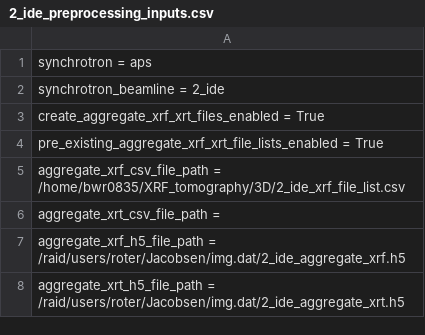
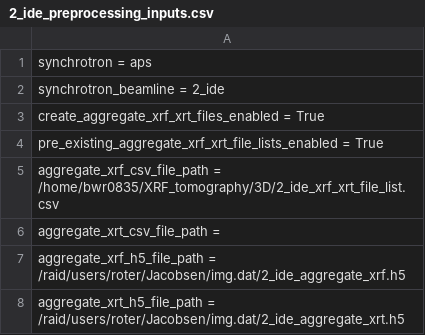
Before and after one commit to bwr0835/XRF_tomography, a CSV file: 3D/2_ide_preprocessing_inputs.csv, drawn as a sheet; only a part is shown.

Commit message:
Update 2_ide_preprocessing_inputs.csv

```diff
--- a/3D/2_ide_preprocessing_inputs.csv
+++ b/3D/2_ide_preprocessing_inputs.csv
@@ -4,3 +4,3 @@ create_aggregate_xrf_xrt_files_enabled = True
 pre_existing_aggregate_xrf_xrt_file_lists_enabled = True
-aggregate_xrf_csv_file_path = /home/bwr0835/XRF_tomography/3D/2_ide_xrf_file_list.csv
+aggregate_xrf_csv_file_path = /home/bwr0835/XRF_tomography/3D/2_ide_xrf_xrt_file_list.csv
 aggregate_xrt_csv_file_path =
```
